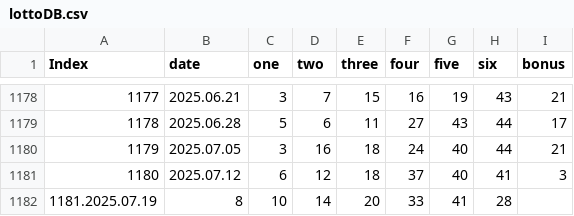
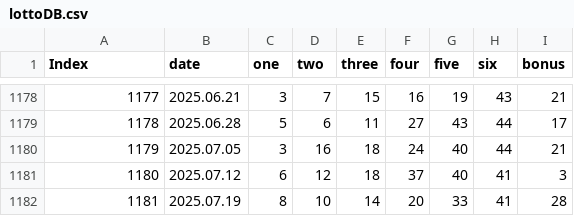
Before and after one commit to BTBIIT/lottery, a CSV file: data/lottoDB.csv, drawn as a sheet; only a part is shown, gaps mark what is left out.

Commit message:
Update lottoDB.csv

```diff
--- a/data/lottoDB.csv
+++ b/data/lottoDB.csv
@@ -1181,2 +1181,2 @@ Index,date,one,two,three,four,five,six,bonus
 1180,2025.07.12,6,12,18,37,40,41,3
-1181.2025.07.19,8,10,14,20,33,41,28
+1181,2025.07.19,8,10,14,20,33,41,28
```
